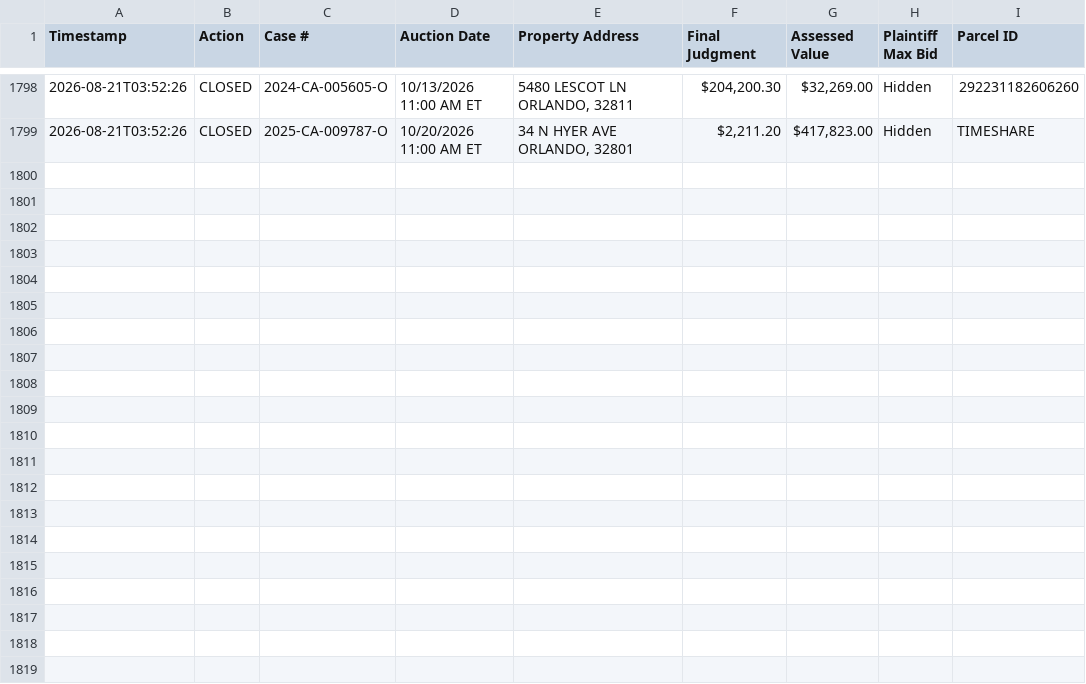
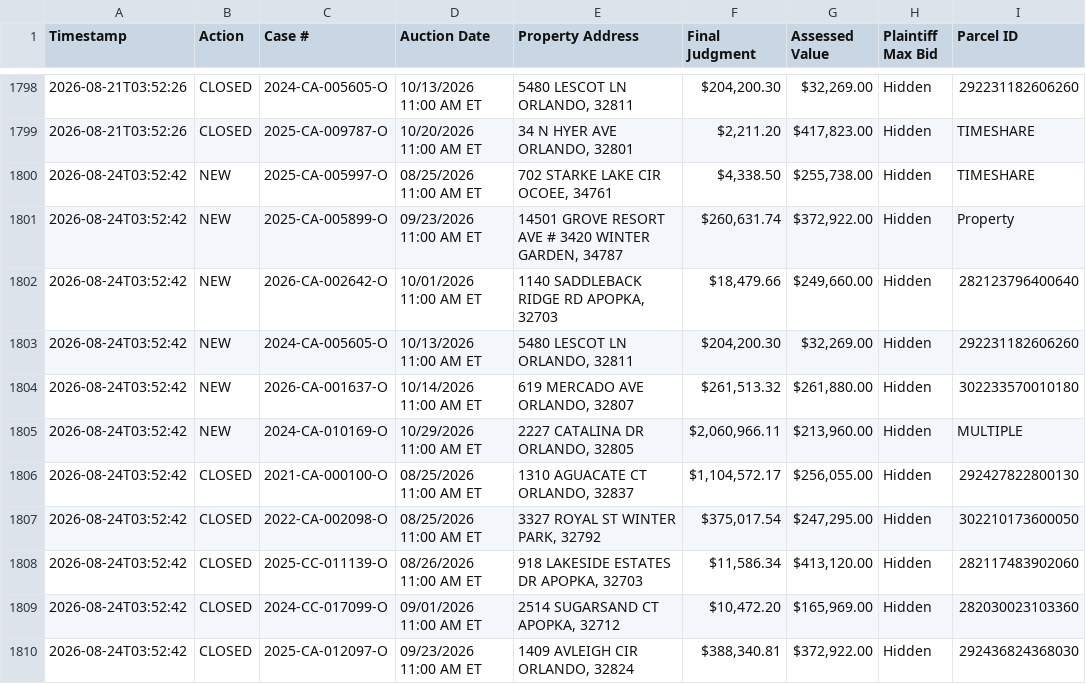
Before and after one commit to figlesias7/Realforeclose-Orange, a CSV file: data/event_log.csv, drawn as a sheet; only a part is shown, gaps mark what is left out; the diff names each change by its address in the sheet, - before the commit and + after, or states it on an @@ line.

```diff
--- a/data/event_log.csv
+++ b/data/event_log.csv
+row 1800: 2026-08-24T03:52:42 | NEW | 2025-CA-005997-O | 08/25/2026 11:00 AM ET | 702 STARKE LAKE CIR OCOEE, 34761 | $4,338.50 | $255,738.00 | Hidden | TIMESHARE
+row 1801: 2026-08-24T03:52:42 | NEW | 2025-CA-005899-O | 09/23/2026 11:00 AM ET | 14501 GROVE RESORT AVE # 3420 WINTER GARDEN, 34787 | $260,631.74 | $372,922.00 | Hidden | Property
+row 1802: 2026-08-24T03:52:42 | NEW | 2026-CA-002642-O | 10/01/2026 11:00 AM ET | 1140 SADDLEBACK RIDGE RD APOPKA, 32703 | $18,479.66 | $249,660.00 | Hidden | 282123796400640
+row 1803: 2026-08-24T03:52:42 | NEW | 2024-CA-005605-O | 10/13/2026 11:00 AM ET | 5480 LESCOT LN ORLANDO, 32811 | $204,200.30 | $32,269.00 | Hidden | 292231182606260
+row 1804: 2026-08-24T03:52:42 | NEW | 2026-CA-001637-O | 10/14/2026 11:00 AM ET | 619 MERCADO AVE ORLANDO, 32807 | $261,513.32 | $261,880.00 | Hidden | 302233570010180
+row 1805: 2026-08-24T03:52:42 | NEW | 2024-CA-010169-O | 10/29/2026 11:00 AM ET | 2227 CATALINA DR ORLANDO, 32805 | $2,060,966.11 | $213,960.00 | Hidden | MULTIPLE
+row 1806: 2026-08-24T03:52:42 | CLOSED | 2021-CA-000100-O | 08/25/2026 11:00 AM ET | 1310 AGUACATE CT ORLANDO, 32837 | $1,104,572.17 | $256,055.00 | Hidden | 292427822800130
+row 1807: 2026-08-24T03:52:42 | CLOSED | 2022-CA-002098-O | 08/25/2026 11:00 AM ET | 3327 ROYAL ST WINTER PARK, 32792 | $375,017.54 | $247,295.00 | Hidden | 302210173600050
+row 1808: 2026-08-24T03:52:42 | CLOSED | 2025-CC-011139-O | 08/26/2026 11:00 AM ET | 918 LAKESIDE ESTATES DR APOPKA, 32703 | $11,586.34 | $413,120.00 | Hidden | 282117483902060
+row 1809: 2026-08-24T03:52:42 | CLOSED | 2024-CC-017099-O | 09/01/2026 11:00 AM ET | 2514 SUGARSAND CT APOPKA, 32712 | $10,472.20 | $165,969.00 | Hidden | 282030023103360
+row 1810: 2026-08-24T03:52:42 | CLOSED | 2025-CA-012097-O | 09/23/2026 11:00 AM ET | 1409 AVLEIGH CIR ORLANDO, 32824 | $388,340.81 | $372,922.00 | Hidden | 292436824368030
```
Also changed, not shown: data/all_seen.csv, 3 other files.
